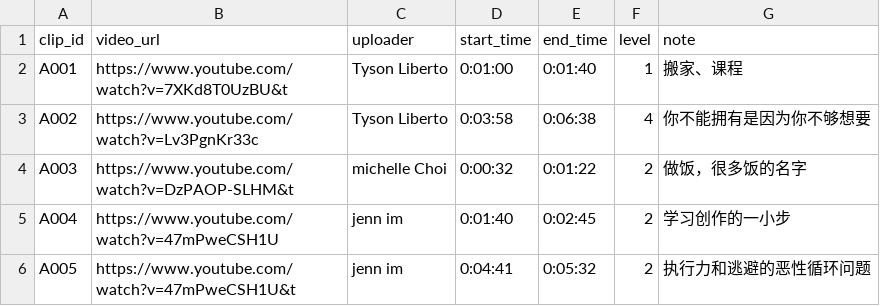
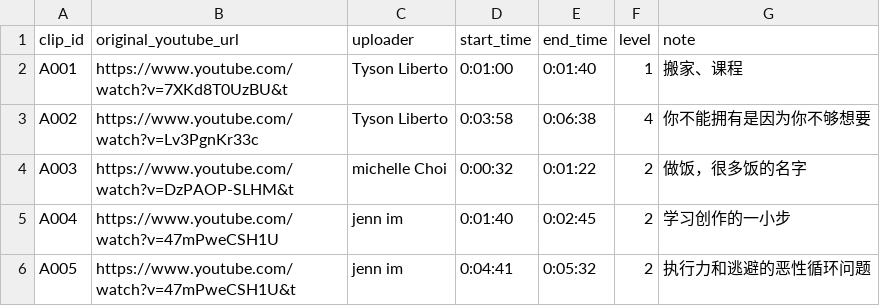
Before and after one commit to minalin402/app-vlog-eng, a CSV file: clips.csv, drawn as a sheet; only a part is shown.

```diff
--- a/clips.csv
+++ b/clips.csv
@@ -1,2 +1,2 @@
-clip_id,video_url,uploader,start_time,end_time,level,note
+clip_id,original_youtube_url,uploader,start_time,end_time,level,note
 A001,https://www.youtube.com/watch?v=7XKd8T0UzBU&t,Tyson Liberto,0:01:00,0:01:40,1,搬家、课程
```
Also changed, not shown: 6 other files.
